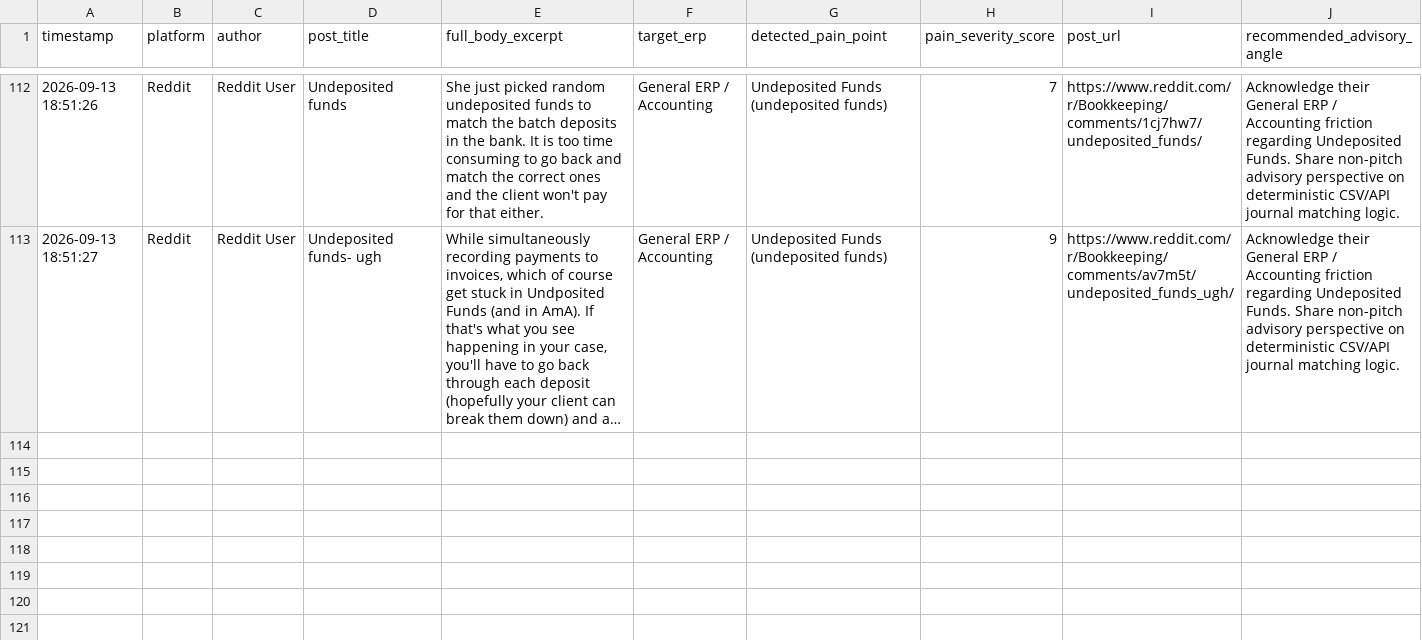
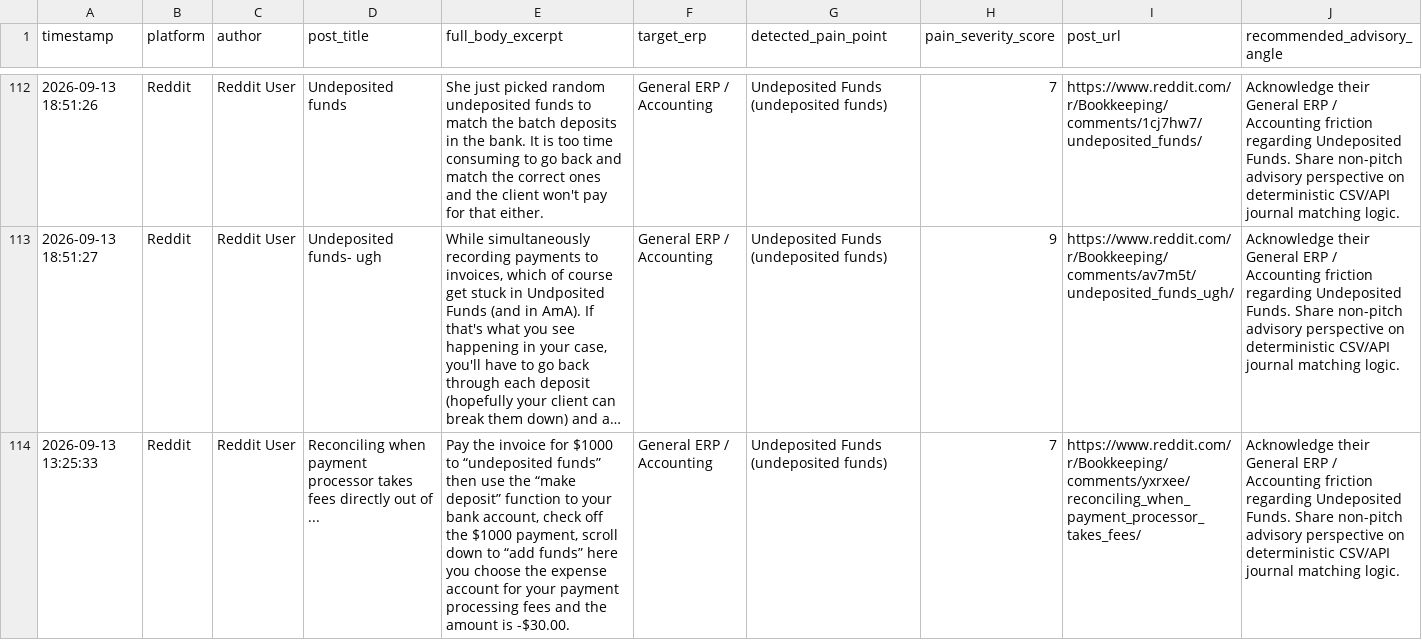
Before and after one commit to k39139215-gif/verasett-social-radar, a CSV file: social_leads/reddit_leads.csv, drawn as a sheet; only a part is shown, gaps mark what is left out; long unchanged cells end in …; the diff names each change by its address in the sheet, - before the commit and + after, or states it on an @@ line.

```diff
--- a/social_leads/reddit_leads.csv
+++ b/social_leads/reddit_leads.csv
+row 114: 2026-09-13 13:25:33 | Reddit | Reddit User | Reconciling when payment processor takes fees directly out of ... | Pay the invoice for $1000 to “undeposited funds” then use the “make deposit” function to your bank account, check off the $1000 payment, scroll down to “add funds” here you choose the expense account for your payment processing fees and the amount is -$30.00. | General ERP / Accounting | Undeposited Funds (undeposited funds) | 7 | https://www.reddit.com/r/Bookkeeping/comments/yxrxee/reconciling_when_payment_processor_takes_fees/ | Acknowledge their General ERP / Accounting friction regarding Undeposited Funds. Share non-pitch advisory perspective on deterministic CSV/API journal matching logic.
```
Also changed, not shown: social_leads/linkedin_leads.csv, 2 other files.
